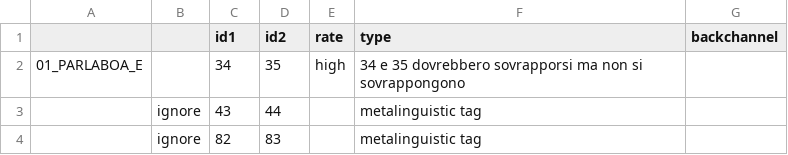
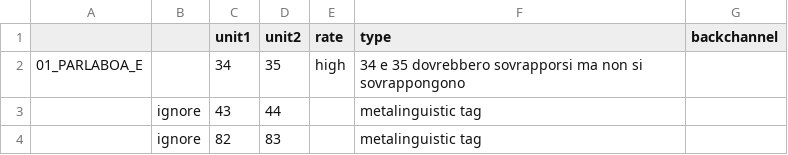
Before and after one commit to LaboratorioSperimentale/asr-assisted-transcription, a CSV file: data/error_types.csv, drawn as a sheet; only a part is shown.

Commit message:
error types update

```diff
--- a/data/error_types.csv
+++ b/data/error_types.csv
@@ -1,2 +1,2 @@
-,,id1,id2,rate,type,backchannel
+,,unit1,unit2,rate,type,backchannel
 01_PARLABOA_E,,34,35,high,34 e 35 dovrebbero sovrapporsi ma non si sovrappongono,
```
